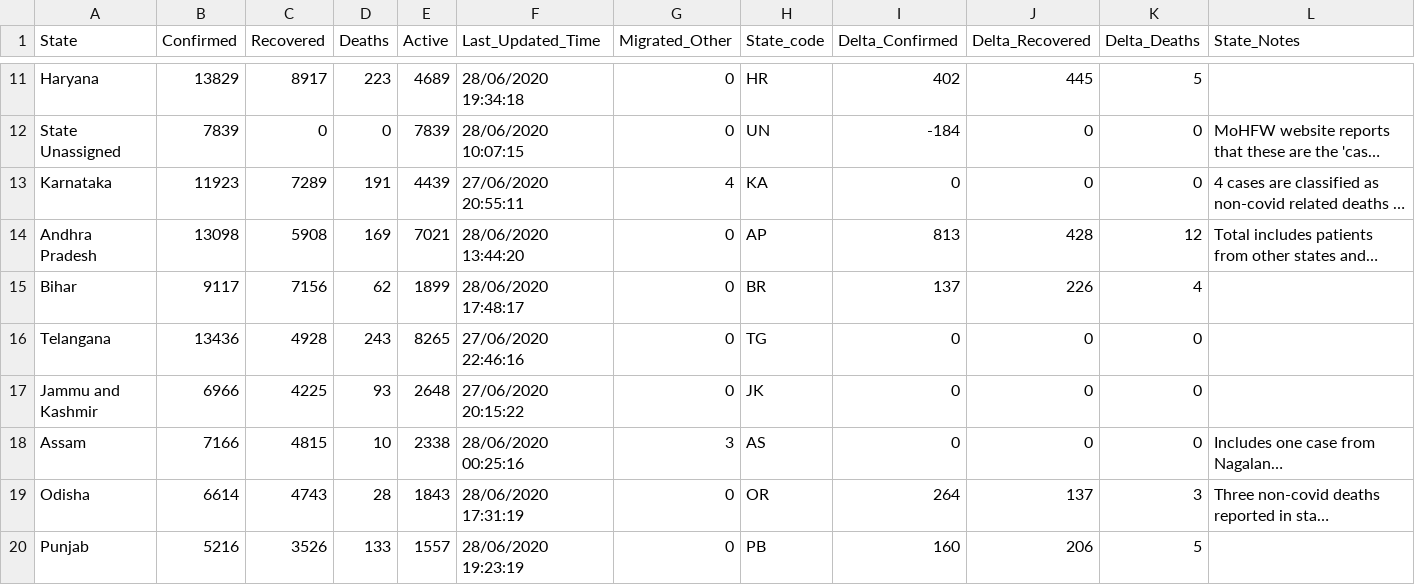
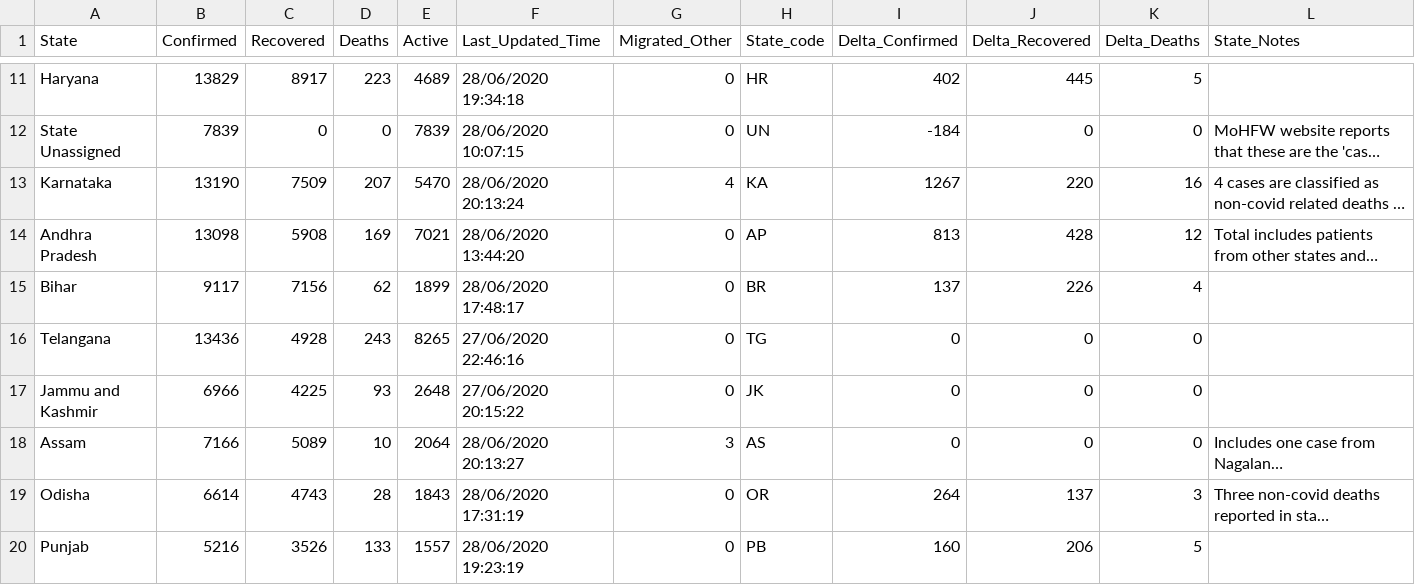
Before and after one commit to mohan083/api, a CSV file: csv/2020-06-28/state_wise.csv, drawn as a sheet; only a part is shown, gaps mark what is left out; long unchanged cells end in …; the diff covers the shown part only; the diff names each change by its address in the sheet, - before the commit and + after, or states it on an @@ line.

```diff
--- a/csv/2020-06-28/state_wise.csv
+++ b/csv/2020-06-28/state_wise.csv
-B13 (Confirmed): 11923
+B13 (Confirmed): 13190
-C13 (Recovered): 7289
+C13 (Recovered): 7509
-D13 (Deaths): 191
+D13 (Deaths): 207
-E13 (Active): 4439
+E13 (Active): 5470
-F13 (Last_Updated_Time): 27/06/2020 20:55:11
+F13 (Last_Updated_Time): 28/06/2020 20:13:24
-I13 (Delta_Confirmed): 0
+I13 (Delta_Confirmed): 1267
-J13 (Delta_Recovered): 0
+J13 (Delta_Recovered): 220
-K13 (Delta_Deaths): 0
+K13 (Delta_Deaths): 16
-C18 (Recovered): 4815
+C18 (Recovered): 5089
-E18 (Active): 2338
+E18 (Active): 2064
-F18 (Last_Updated_Time): 28/06/2020 00:25:16
+F18 (Last_Updated_Time): 28/06/2020 20:13:27
```
Also changed, not shown: 31 edited cells elsewhere in this file, csv/2020-06-28/district_wise.csv, csv/2020-06-28/statewise_tested_numbers_data.csv, 24 other files.
